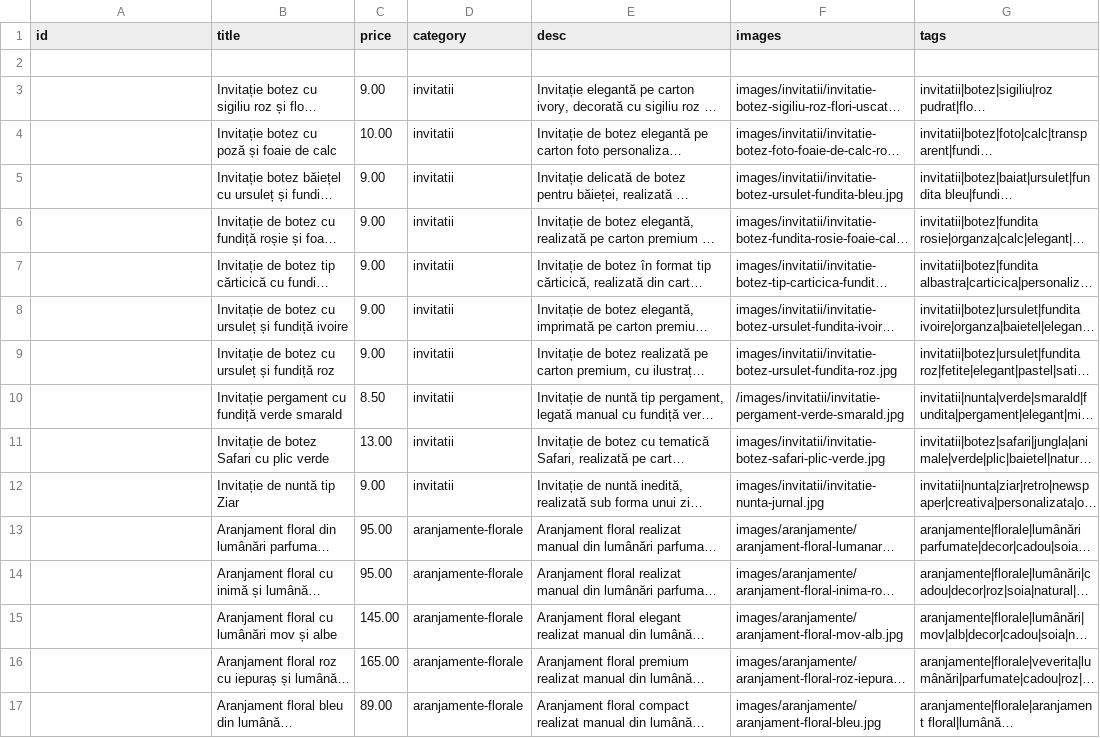
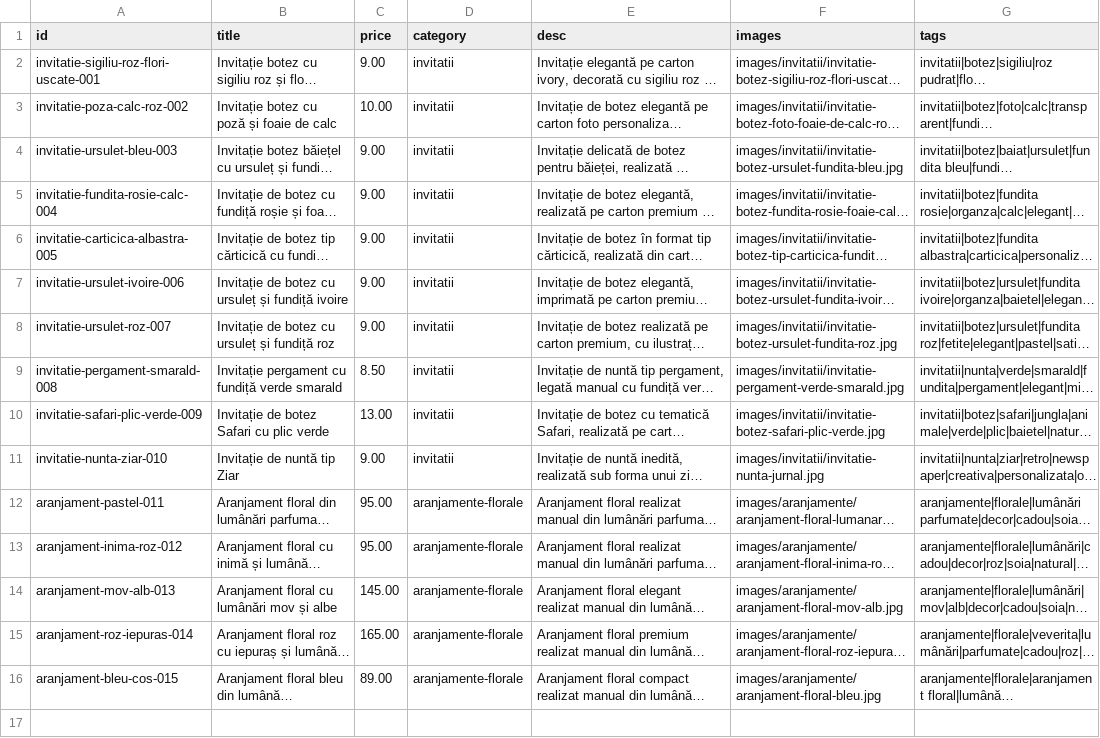
Before and after one commit to ionitadelia2-hub/boundlesscollection-site, a CSV file: content/products.csv, drawn as a sheet; long unchanged cells end in …; removed rows and columns are numbered as before the commit, all else as after; the diff names each change by its address in the sheet, - before the commit and + after, or states it on an @@ line.

```diff
--- a/content/products.csv
+++ b/content/products.csv
-row 2: (empty)
-A2 (id): (empty)
+A2 (id): invitatie-sigiliu-roz-flori-uscate-001
-A3 (id): (empty)
+A3 (id): invitatie-poza-calc-roz-002
-A4 (id): (empty)
+A4 (id): invitatie-ursulet-bleu-003
-A5 (id): (empty)
+A5 (id): invitatie-fundita-rosie-calc-004
-A6 (id): (empty)
+A6 (id): invitatie-carticica-albastra-005
-A7 (id): (empty)
+A7 (id): invitatie-ursulet-ivoire-006
-A8 (id): (empty)
+A8 (id): invitatie-ursulet-roz-007
-A9 (id): (empty)
+A9 (id): invitatie-pergament-smarald-008
-F9 (images): /images/invitatii/invitatie-pergament-verde-smarald.jpg
+F9 (images): images/invitatii/invitatie-pergament-verde-smarald.jpg
-A10 (id): (empty)
+A10 (id): invitatie-safari-plic-verde-009
-A11 (id): (empty)
+A11 (id): invitatie-nunta-ziar-010
-A12 (id): (empty)
+A12 (id): aranjament-pastel-011
-A13 (id): (empty)
+A13 (id): aranjament-inima-roz-012
-A14 (id): (empty)
+A14 (id): aranjament-mov-alb-013
-A15 (id): (empty)
+A15 (id): aranjament-roz-iepuras-014
-A16 (id): (empty)
+A16 (id): aranjament-bleu-cos-015
```
Also changed, not shown: public/content/products.csv, 18 other files.
